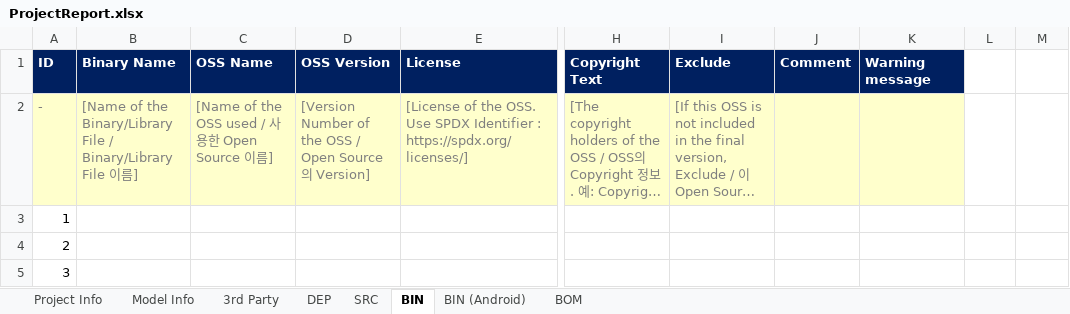
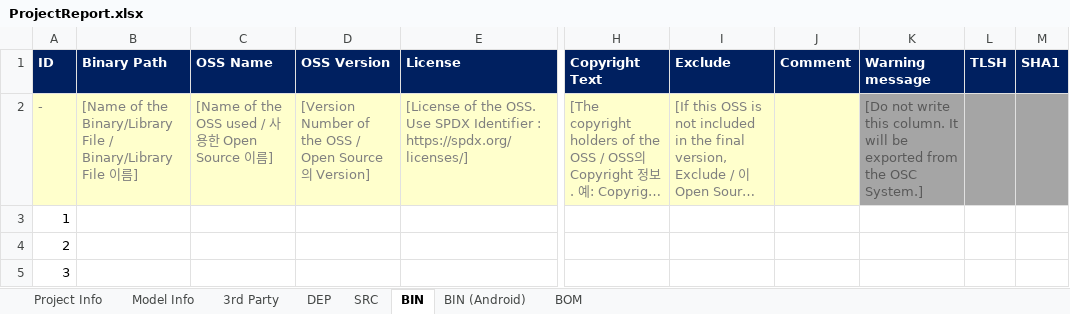
Before and after one commit to fosslight/fosslight, an Excel workbook: src/main/resources/template/ProjectReport.xlsx, sheet BIN, drawn as a sheet; only a part is shown, gaps mark what is left out; long unchanged cells end in …; values as stored, in another font and other column widths than the file's, no borders; conditional formats not drawn; the diff names each change by its address in the sheet, - before the commit and + after, or states it on an @@ line.

```diff
--- a/src/main/resources/template/ProjectReport.xlsx (sheet BIN)
+++ b/src/main/resources/template/ProjectReport.xlsx (sheet BIN)
-B1: Binary Name
+B1: Binary Path
-L1: (empty)
+L1: TLSH
-L1:M1 fill: none
+L1:M1 fill: #002060
-M1: (empty)
+M1: SHA1
-K2 (Warning message): (empty)
+K2 (Warning message): [Do not write this column. It will be exported from the OSC System.]
-K2 fill: #FFFFCC
+K2 fill: #A5A5A5
-L2:M2 fill: none
+L2:M2 fill: #A5A5A5
```
Also changed, not shown: sheet BIN (Android), sheet Project Info, sheet DEP, sheet SRC, sheet 3rd Party, 20 other files.
